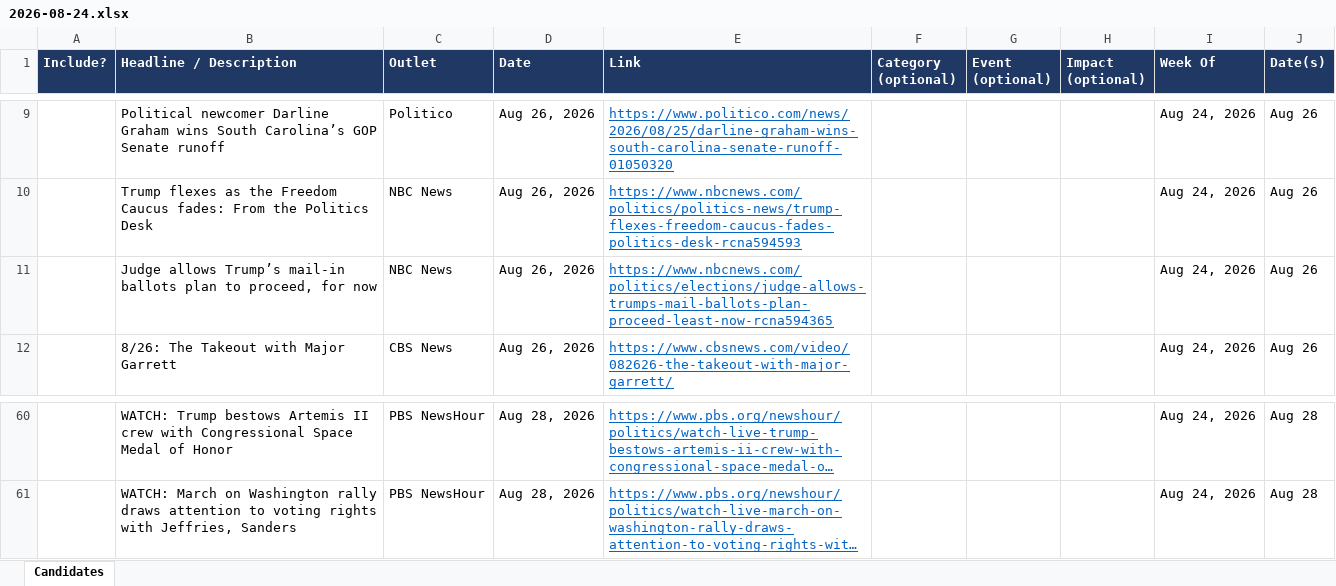
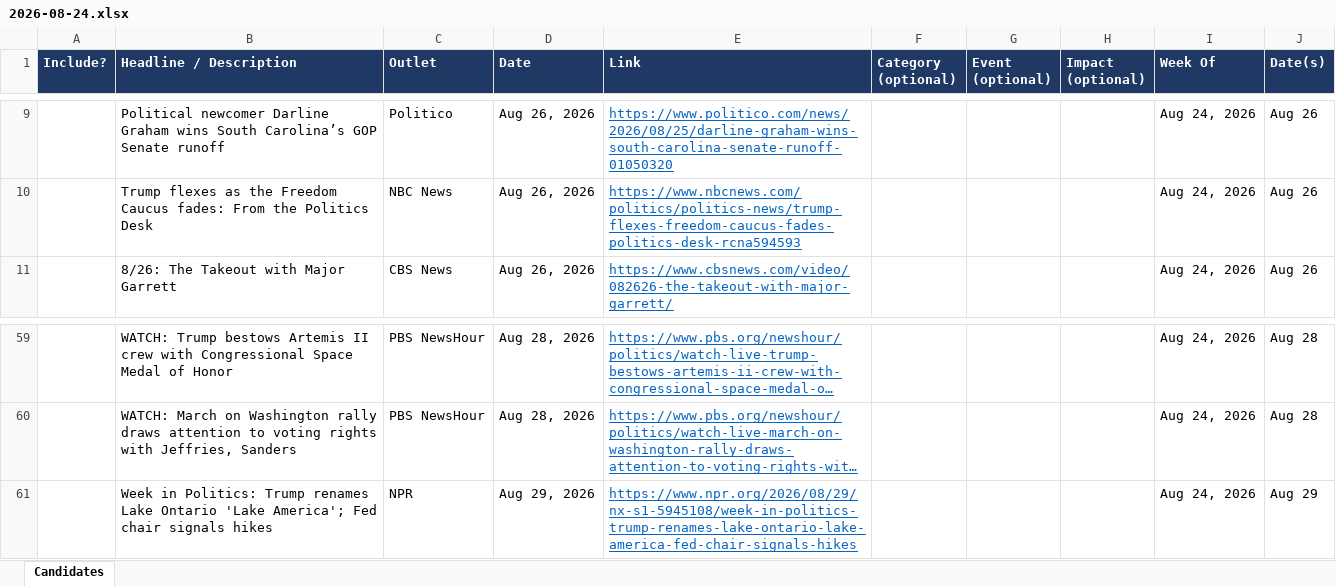
Before and after one commit to APhantomStranger/rights-left, an Excel workbook: candidates/2026-08-24.xlsx, sheet Candidates, drawn as a sheet; only a part is shown, gaps mark what is left out; long unchanged cells end in …; values as stored, in another font and other column widths than the file's, no borders; conditional formats not drawn; removed rows and columns are numbered as before the commit, all else as after; the diff names each change by its address in the sheet, - before the commit and + after, or states it on an @@ line.

```diff
--- a/candidates/2026-08-24.xlsx (sheet Candidates)
+++ b/candidates/2026-08-24.xlsx (sheet Candidates)
-row 11:  | Judge allows Trump’s mail-in ballots plan to proceed, for now | NBC News | Aug 26, 2026 | https://www.nbcnews.com/politics/elections/judge-allows-trumps-mail-ballots-plan-proceed-least-now-rcna594365 |  |  |  | Aug 24, 2026 | Aug 26
+row 61:  | Week in Politics: Trump renames Lake Ontario 'Lake America'; Fed chair signals hikes | NPR | Aug 29, 2026 | https://www.npr.org/2026/08/29/nx-s1-5945108/week-in-politics-trump-renames-lake-ontario-lake-america-fed-chair-signals-hikes |  |  |  | Aug 24, 2026 | Aug 29
```
